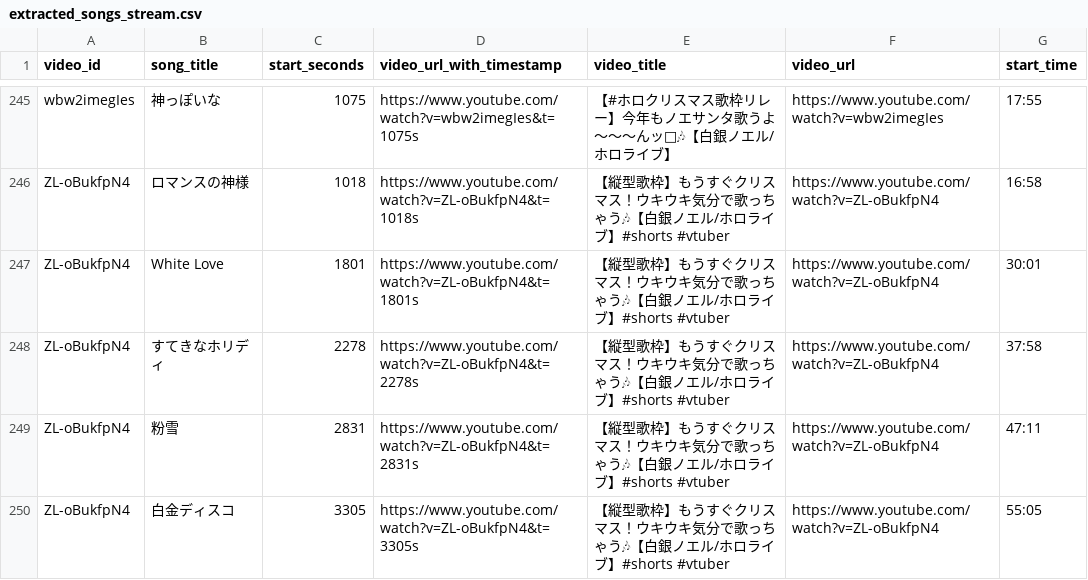
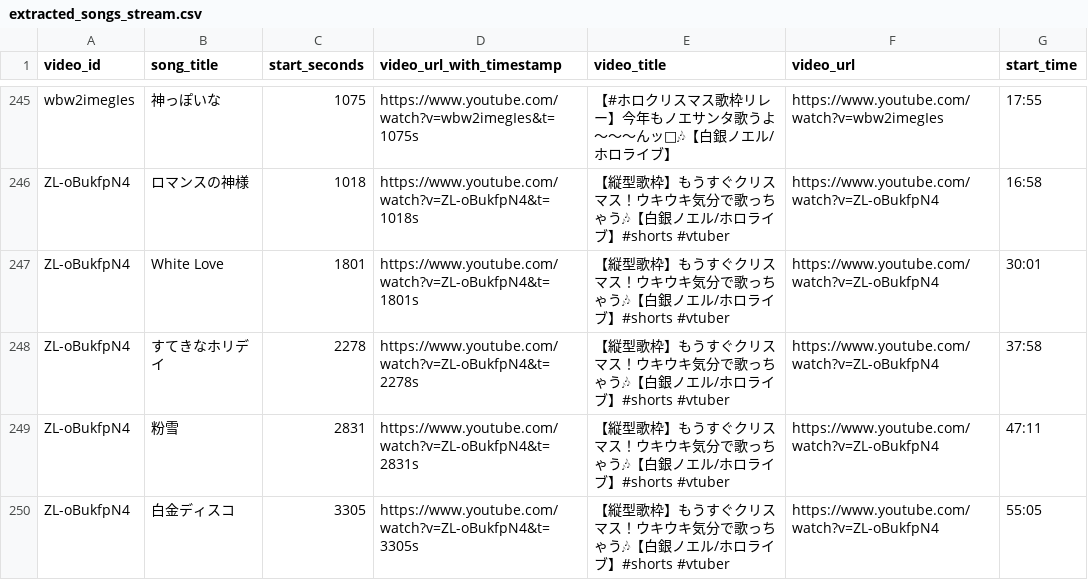
Before and after one commit to wtnb-yk/shirogane-holy-knights, a CSV file: tools/data/extracted_songs_stream.csv, drawn as a sheet; only a part is shown, gaps mark what is left out.

```diff
--- a/tools/data/extracted_songs_stream.csv
+++ b/tools/data/extracted_songs_stream.csv
@@ -247,3 +247,3 @@ ZL-oBukfpN4,ロマンスの神様,1018,https://www.youtube.com/watch?v=ZL-oBukfp
 ZL-oBukfpN4,White Love,1801,https://www.youtube.com/watch?v=ZL-oBukfpN4&t=1801s,【縦型歌枠】もうすぐクリスマス！ウキウキ気分で歌っちゃう🎶【白銀ノエル/ホロライブ】#shorts #vtuber,https://www.youtube.com/watch?v=ZL-oBukfpN4,30:01
-ZL-oBukfpN4,すてきなホリディ,2278,https://www.youtube.com/watch?v=ZL-oBukfpN4&t=2278s,【縦型歌枠】もうすぐクリスマス！ウキウキ気分で歌っちゃう🎶【白銀ノエル/ホロライブ】#shorts #vtuber,https://www.youtube.com/watch?v=ZL-oBukfpN4,37:58
+ZL-oBukfpN4,すてきなホリデイ,2278,https://www.youtube.com/watch?v=ZL-oBukfpN4&t=2278s,【縦型歌枠】もうすぐクリスマス！ウキウキ気分で歌っちゃう🎶【白銀ノエル/ホロライブ】#shorts #vtuber,https://www.youtube.com/watch?v=ZL-oBukfpN4,37:58
 ZL-oBukfpN4,粉雪,2831,https://www.youtube.com/watch?v=ZL-oBukfpN4&t=2831s,【縦型歌枠】もうすぐクリスマス！ウキウキ気分で歌っちゃう🎶【白銀ノエル/ホロライブ】#shorts #vtuber,https://www.youtube.com/watch?v=ZL-oBukfpN4,47:11
```
Also changed, not shown: tools/data/extracted_songs_live.csv.
